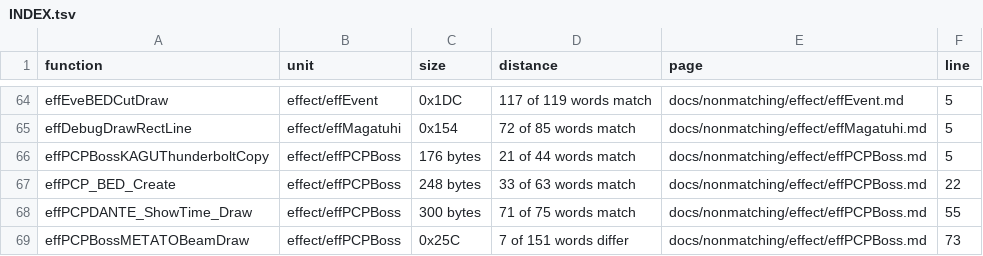
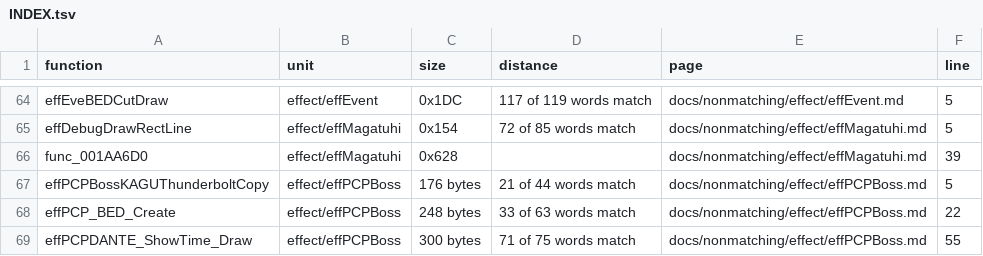
Before and after one commit to Megami-Decomps/smt3-decomp, a TSV file: docs/nonmatching/INDEX.tsv, drawn as a sheet; only a part is shown, gaps mark what is left out; the shorter side is filled out with more unchanged rows; the diff names each change by its address in the sheet, - before the commit and + after, or states it on an @@ line.

Commit message:
Reconstruct pad-driven effect camera control

```diff
--- a/docs/nonmatching/INDEX.tsv
+++ b/docs/nonmatching/INDEX.tsv
+row 66: func_001AA6D0 | effect/effMagatuhi | 0x628 |  | docs/nonmatching/effect/effMagatuhi.md | 39
```
Also changed, not shown: 3 other files.
